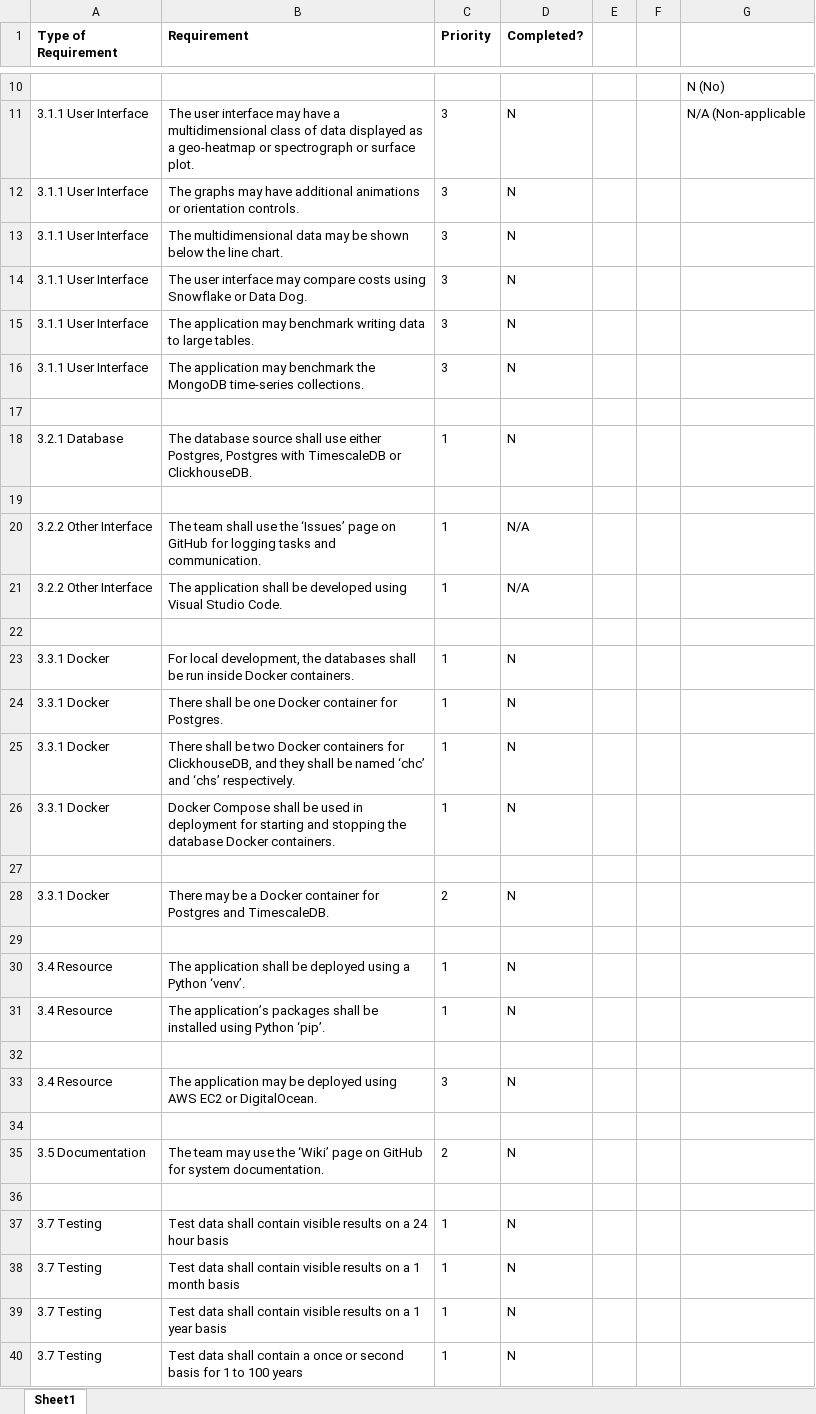
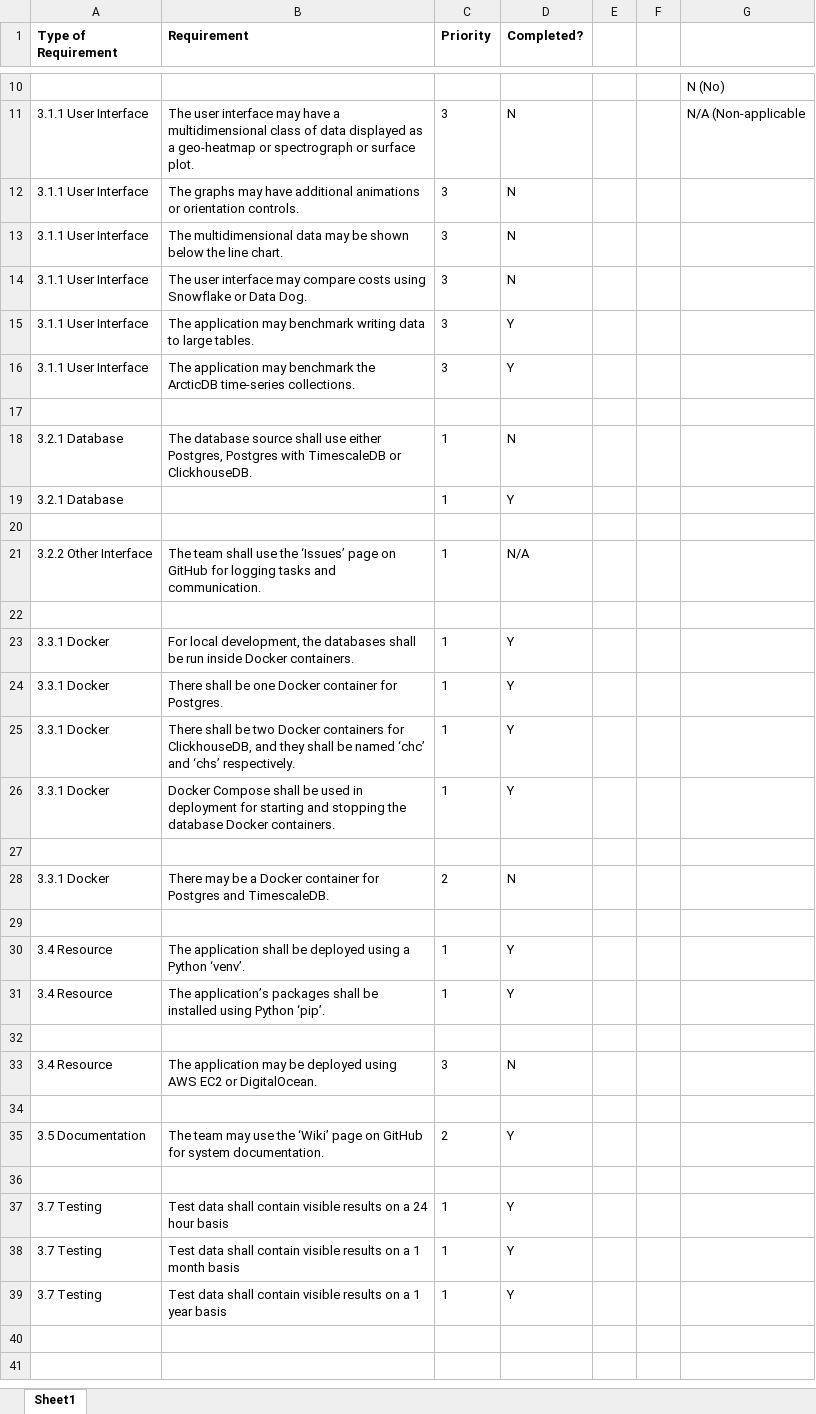
Before and after one commit to NickThorne123/db_bench, an Excel workbook: docs/RequirementsSpreadsheet.xlsx, sheet Sheet1, drawn as a sheet; only a part is shown, gaps mark what is left out; values as stored, in another font and other column widths than the file's, no borders; charts and pictures not drawn; removed rows and columns are numbered as before the commit, all else as after; the diff covers the shown part only; the diff names each change by its address in the sheet, - before the commit and + after, or states it on an @@ line.

Commit message:
updated requirements documents

```diff
--- a/docs/RequirementsSpreadsheet.xlsx (sheet Sheet1)
+++ b/docs/RequirementsSpreadsheet.xlsx (sheet Sheet1)
-D15:D16 (Completed?): N
+D15:D16 (Completed?): Y
-B16 (Requirement): …benchmark the MongoDB time-series collections.
+B16 (Requirement): …benchmark the ArcticDB time-series collections.
+row 19: 3.2.1 Database |  | 1 | Y
-row 21: 3.2.2 Other Interface | The application shall be developed using Visual Studio Code. | 1 | N/A
-D23:D26 (Completed?): N
+D23:D26 (Completed?): Y
-D30:D31 (Completed?): N
+D30:D31 (Completed?): Y
-D35 (Completed?): N
+D35 (Completed?): Y
-D37:D39 (Completed?): N
+D37:D39 (Completed?): Y
-row 40: 3.7 Testing | Test data shall contain a once or second basis for 1 to 100 years | 1 | N
```
Also changed, not shown: 7 edited cells elsewhere in this sheet, charts or pictures, 1 other file.
